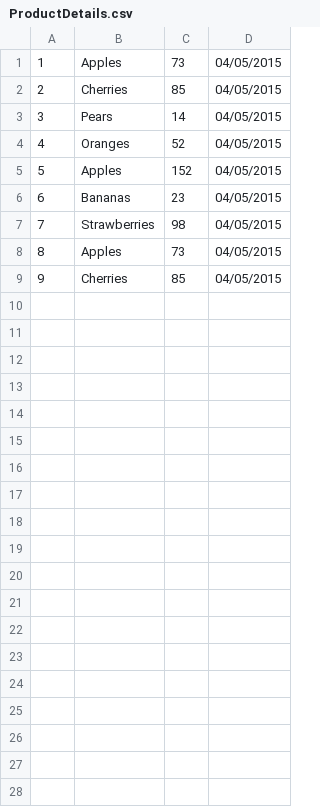
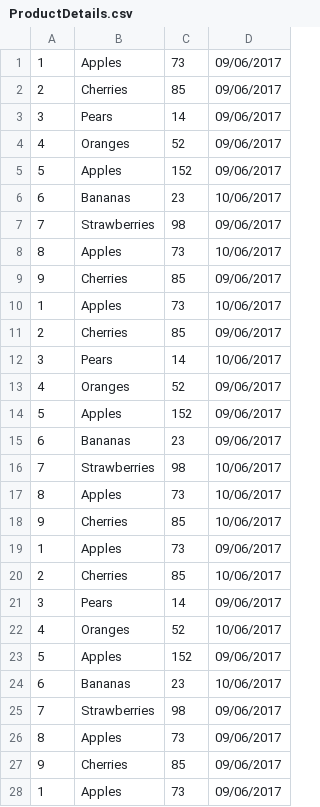
Before and after one commit to deepakmali/Assignment, a CSV file: ProductDetails.csv, drawn as a sheet; only a part is shown; the diff covers the shown part only.

Commit message:
Added extra records and changed date format

```diff
--- a/ProductDetails.csv
+++ b/ProductDetails.csv
@@ -1,9 +1,28 @@
-1,Apples,73,04/05/2015
-2,Cherries,85,04/05/2015
-3,Pears,14,04/05/2015
-4,Oranges,52,04/05/2015
-5,Apples,152,04/05/2015
-6,Bananas,23,04/05/2015
-7,Strawberries,98,04/05/2015
-8,Apples,73,04/05/2015
-9,Cherries,85,04/05/2015
+1,Apples,73,09/06/2017
+2,Cherries,85,09/06/2017
+3,Pears,14,09/06/2017
+4,Oranges,52,09/06/2017
+5,Apples,152,09/06/2017
+6,Bananas,23,10/06/2017
+7,Strawberries,98,09/06/2017
+8,Apples,73,10/06/2017
+9,Cherries,85,09/06/2017
+1,Apples,73,10/06/2017
+2,Cherries,85,09/06/2017
+3,Pears,14,10/06/2017
+4,Oranges,52,09/06/2017
+5,Apples,152,09/06/2017
+6,Bananas,23,09/06/2017
+7,Strawberries,98,10/06/2017
+8,Apples,73,10/06/2017
+9,Cherries,85,10/06/2017
+1,Apples,73,09/06/2017
+2,Cherries,85,10/06/2017
+3,Pears,14,09/06/2017
+4,Oranges,52,10/06/2017
+5,Apples,152,09/06/2017
+6,Bananas,23,10/06/2017
+7,Strawberries,98,09/06/2017
+8,Apples,73,09/06/2017
+9,Cherries,85,09/06/2017
+1,Apples,73,09/06/2017
```
Also changed, not shown: 17 added rows elsewhere in this file.
